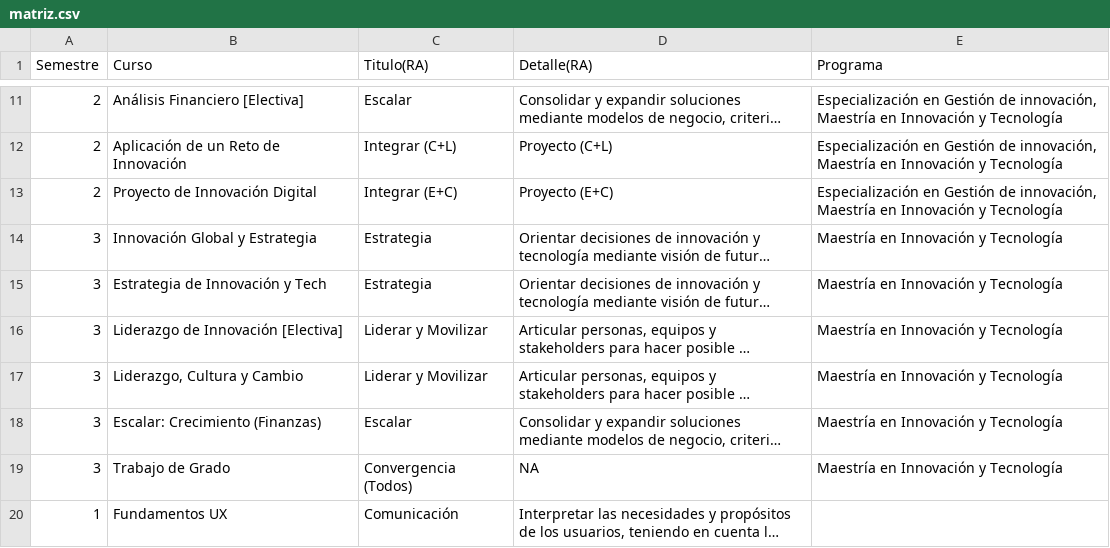
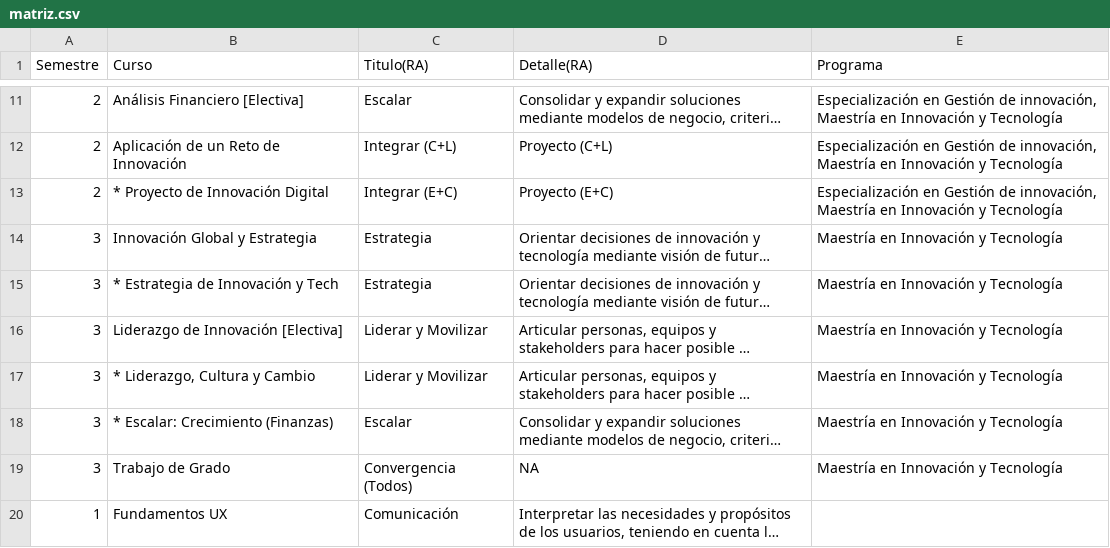
Before and after one commit to geninteractive/mit, a CSV file: matriz.csv, drawn as a sheet; only a part is shown, gaps mark what is left out; long unchanged cells end in …; the diff names each change by its address in the sheet, - before the commit and + after, or states it on an @@ line.

Commit message:
Add files via upload

```diff
--- a/matriz.csv
+++ b/matriz.csv
-B13 (Curso): Proyecto de Innovación Digital
+B13 (Curso): * Proyecto de Innovación Digital
-B15 (Curso): Estrategia de Innovación y Tech
+B15 (Curso): * Estrategia de Innovación y Tech
-B17 (Curso): Liderazgo, Cultura y Cambio
+B17 (Curso): * Liderazgo, Cultura y Cambio
-B18 (Curso): Escalar: Crecimiento (Finanzas)
+B18 (Curso): * Escalar: Crecimiento (Finanzas)
```
